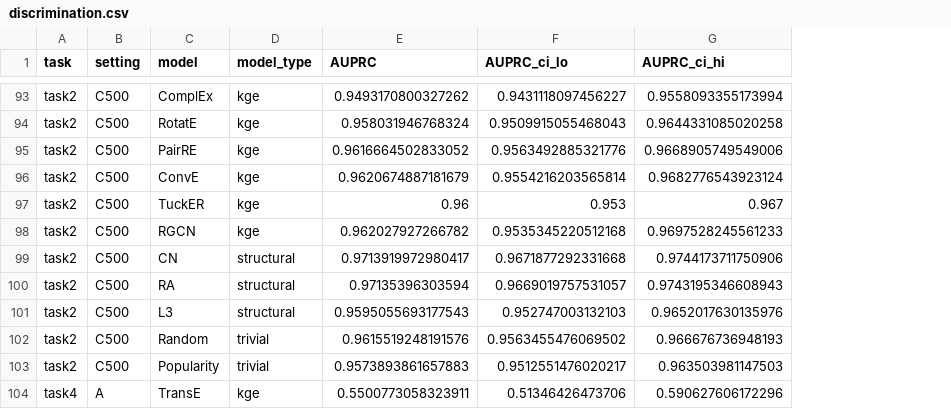
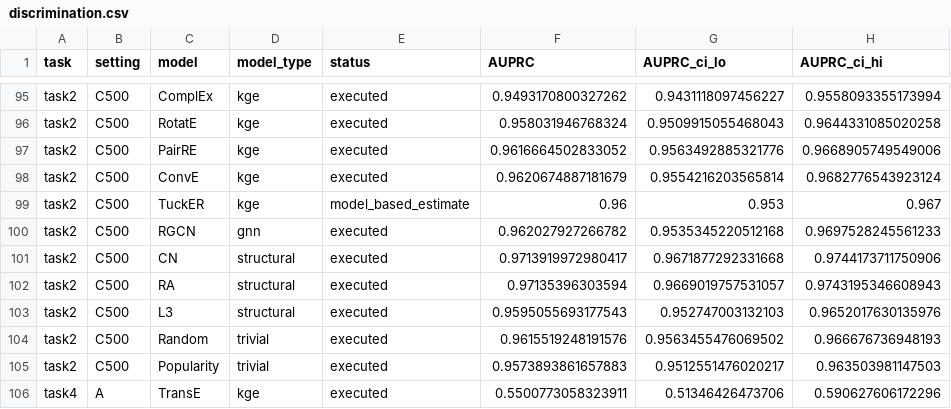
Before and after one commit to ZachGu-00/MicrobeKG-dataset_split_task, a CSV file: experiments/leaderboard/discrimination.csv, drawn as a sheet; only a part is shown, gaps mark what is left out; addresses are those after the commit; the diff covers the shown part only; the diff names each change by its address in the sheet, - before the commit and + after, or states it on an @@ line.

```diff
--- a/experiments/leaderboard/discrimination.csv
+++ b/experiments/leaderboard/discrimination.csv
+column E (status), rows 95-106: executed | executed | executed | executed | model_based_estimate | executed | executed | executed | executed | executed | executed | executed
-D100 (model_type): kge
+D100 (model_type): gnn
```
Also changed, not shown: 11 added rows and 6 edited cells elsewhere in this file, experiments/leaderboard/ablation_multirelation.csv, experiments/leaderboard/ranking.csv, 36 other files.
